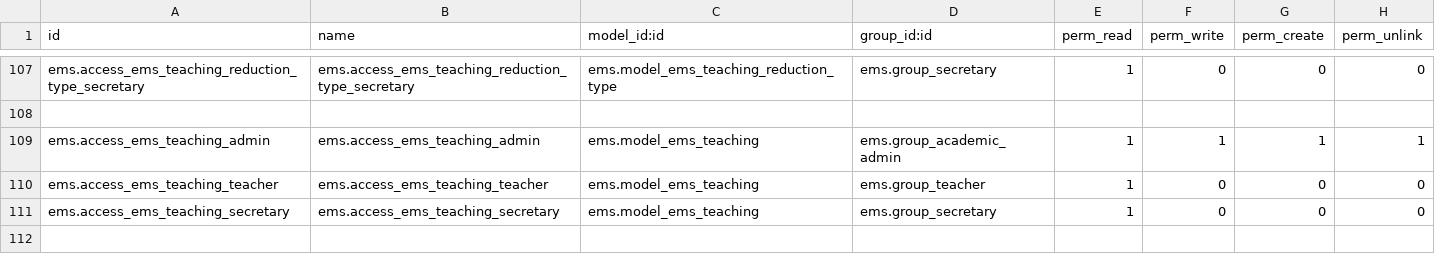
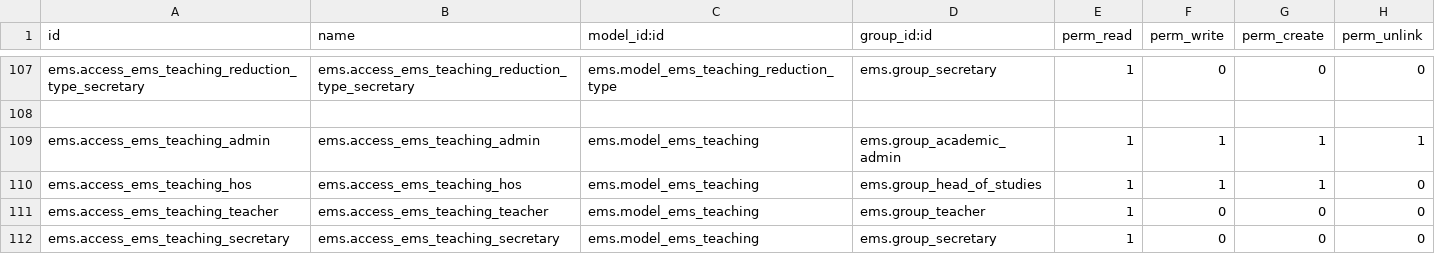
Before and after one commit to ElPuig/IMS, a CSV file: security/ir.model.access.csv, drawn as a sheet; only a part is shown, gaps mark what is left out; the shorter side is filled out with more unchanged rows.

```diff
--- a/security/ir.model.access.csv
+++ b/security/ir.model.access.csv
@@ -109,2 +109,3 @@ ems.access_ems_teaching_reduction_type_secretary,ems.access_ems_teaching_reducti
 ems.access_ems_teaching_admin,ems.access_ems_teaching_admin,ems.model_ems_teaching,ems.group_academic_admin,1,1,1,1
+ems.access_ems_teaching_hos,ems.access_ems_teaching_hos,ems.model_ems_teaching,ems.group_head_of_studies,1,1,1,0
 ems.access_ems_teaching_teacher,ems.access_ems_teaching_teacher,ems.model_ems_teaching,ems.group_teacher,1,0,0,0
```
Also changed, not shown: 14 other files.
